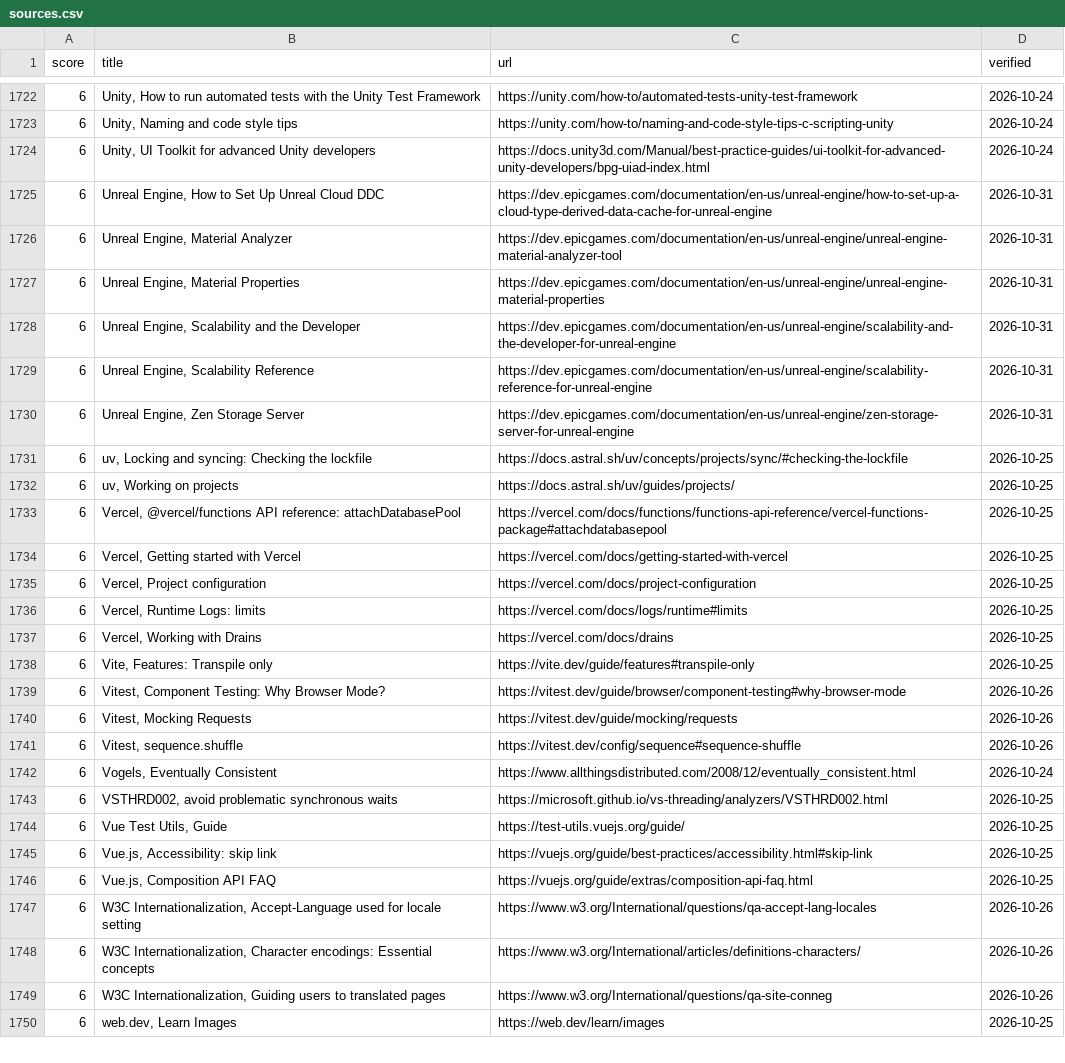
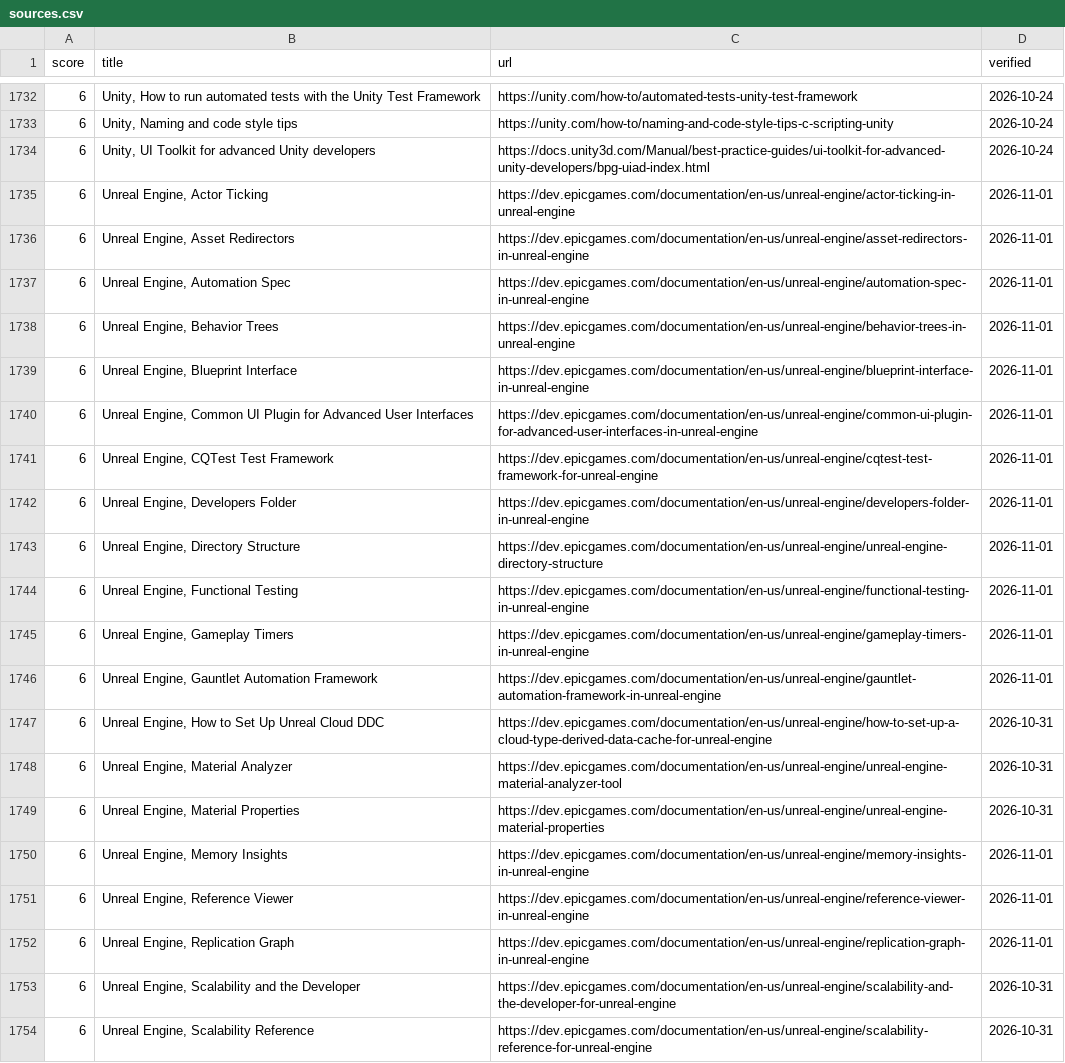
Before and after one commit to depuschm/architecture-guidelines, a CSV file: sources.csv, drawn as a sheet; only a part is shown, gaps mark what is left out; the shorter side is filled out with more unchanged rows; the diff covers the shown part only.

```diff
--- a/sources.csv
+++ b/sources.csv
@@ -1724,2 +1734,14 @@ score,title,url,verified
 6,"Unity, UI Toolkit for advanced Unity developers",https://docs.unity3d.com/Manual/best-practice-guides/ui-toolkit-for-advanced-unity-developers/bpg-uiad-index.html,2026-10-24
+6,"Unreal Engine, Actor Ticking",https://dev.epicgames.com/documentation/en-us/unreal-engine/actor-ticking-in-unreal-engine,2026-11-01
+6,"Unreal Engine, Asset Redirectors",https://dev.epicgames.com/documentation/en-us/unreal-engine/asset-redirectors-in-unreal-engine,2026-11-01
+6,"Unreal Engine, Automation Spec",https://dev.epicgames.com/documentation/en-us/unreal-engine/automation-spec-in-unreal-engine,2026-11-01
+6,"Unreal Engine, Behavior Trees",https://dev.epicgames.com/documentation/en-us/unreal-engine/behavior-trees-in-unreal-engine,2026-11-01
+6,"Unreal Engine, Blueprint Interface",https://dev.epicgames.com/documentation/en-us/unreal-engine/blueprint-interface-in-unreal-engine,2026-11-01
+6,"Unreal Engine, Common UI Plugin for Advanced User Interfaces",https://dev.epicgames.com/documentation/en-us/unreal-engine/common-ui-plugin-for-advanced-user-interfaces-in-unreal-engine,2026-11-01
+6,"Unreal Engine, CQTest Test Framework",https://dev.epicgames.com/documentation/en-us/unreal-engine/cqtest-test-framework-for-unreal-engine,2026-11-01
+6,"Unreal Engine, Developers Folder",https://dev.epicgames.com/documentation/en-us/unreal-engine/developers-folder-in-unreal-engine,2026-11-01
+6,"Unreal Engine, Directory Structure",https://dev.epicgames.com/documentation/en-us/unreal-engine/unreal-engine-directory-structure,2026-11-01
+6,"Unreal Engine, Functional Testing",https://dev.epicgames.com/documentation/en-us/unreal-engine/functional-testing-in-unreal-engine,2026-11-01
+6,"Unreal Engine, Gameplay Timers",https://dev.epicgames.com/documentation/en-us/unreal-engine/gameplay-timers-in-unreal-engine,2026-11-01
+6,"Unreal Engine, Gauntlet Automation Framework",https://dev.epicgames.com/documentation/en-us/unreal-engine/gauntlet-automation-framework-in-unreal-engine,2026-11-01
 6,"Unreal Engine, How to Set Up Unreal Cloud DDC",https://dev.epicgames.com/documentation/en-us/unreal-engine/how-to-set-up-a-cloud-type-derived-data-cache-for-unreal-engine,2026-10-31
@@ -1727,2 +1749,5 @@ score,title,url,verified
 6,"Unreal Engine, Material Properties",https://dev.epicgames.com/documentation/en-us/unreal-engine/unreal-engine-material-properties,2026-10-31
+6,"Unreal Engine, Memory Insights",https://dev.epicgames.com/documentation/en-us/unreal-engine/memory-insights-in-unreal-engine,2026-11-01
+6,"Unreal Engine, Reference Viewer",https://dev.epicgames.com/documentation/en-us/unreal-engine/reference-viewer-in-unreal-engine,2026-11-01
+6,"Unreal Engine, Replication Graph",https://dev.epicgames.com/documentation/en-us/unreal-engine/replication-graph-in-unreal-engine,2026-11-01
 6,"Unreal Engine, Scalability and the Developer",https://dev.epicgames.com/documentation/en-us/unreal-engine/scalability-and-the-developer-for-unreal-engine,2026-10-31
```
Also changed, not shown: 23 added rows elsewhere in this file, rules.csv, 14 other files.
